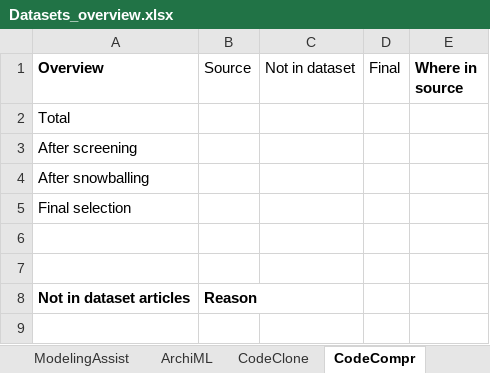
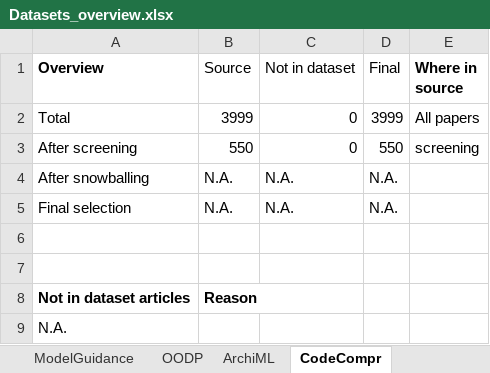
Before and after one commit to geodes-sms/IFT3150-ProjetCurationMetadonnees, an Excel workbook: Datasets/_Datasets Sent/Datasets_overview.xlsx, sheet CodeCompr, drawn as a sheet; values as stored, in another font and other column widths than the file's, no borders; the diff names each change by its address in the sheet, - before the commit and + after, or states it on an @@ line.

```diff
--- a/Datasets/_Datasets Sent/Datasets_overview.xlsx (sheet CodeCompr)
+++ b/Datasets/_Datasets Sent/Datasets_overview.xlsx (sheet CodeCompr)
-B2 (Source): (empty)
+B2 (Source): 3999
-C2:C3 (Not in dataset): (empty)
+C2:C3 (Not in dataset): 0
-D2 (Final): (empty)
+D2 (Final): 3999
-E2 (Where in source): (empty)
+E2 (Where in source): All papers
-B3 (Source): (empty)
+B3 (Source): 550
-D3 (Final): (empty)
+D3 (Final): 550
-E3 (Where in source): (empty)
+E3 (Where in source): screening
-B4:B5 (Source): (empty)
+B4:B5 (Source): N.A.
-C4:C5 (Not in dataset): (empty)
+C4:C5 (Not in dataset): N.A.
-D4:D5 (Final): (empty)
+D4:D5 (Final): N.A.
+row 9: N.A.
```
Also changed, not shown: sheet ModelGuidance, sheet OODP, sheet ArchiML, sheet Behave, other sheet tabs.
